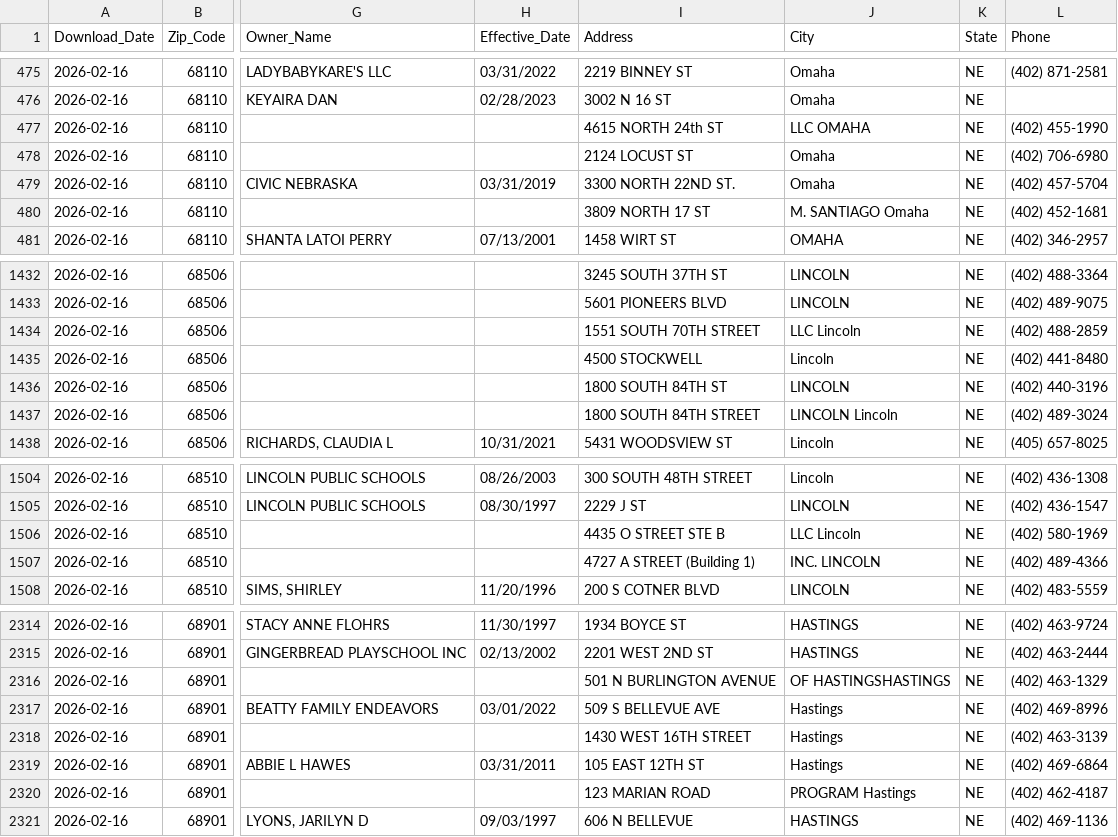
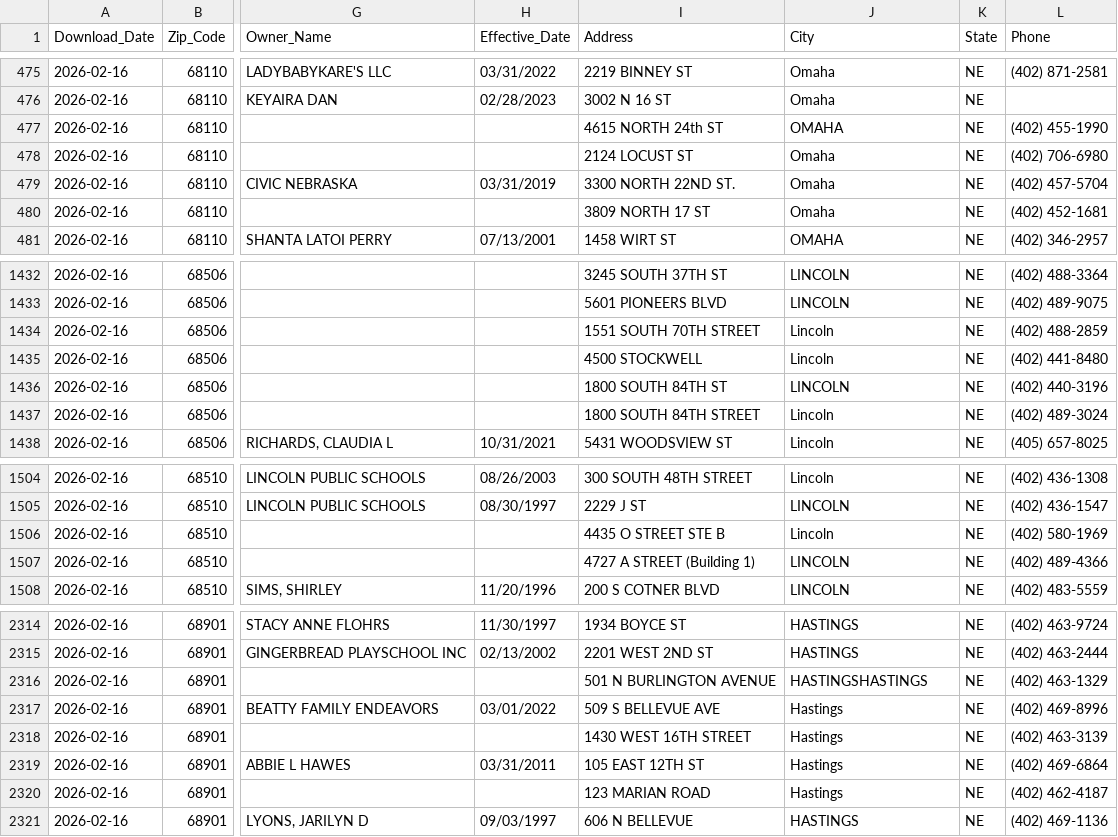
Before and after one commit to mattwaite/dhhs-child-care-roster, a CSV file: data/child_care_providers_2026-02-16.csv, drawn as a sheet; only a part is shown, gaps mark what is left out; the diff covers the shown part only; the diff names each change by its address in the sheet, - before the commit and + after, or states it on an @@ line.

```diff
--- a/data/child_care_providers_2026-02-16.csv
+++ b/data/child_care_providers_2026-02-16.csv
-J477 (City): LLC OMAHA
+J477 (City): OMAHA
-J480 (City): M. SANTIAGO Omaha
+J480 (City): Omaha
-J1434 (City): LLC Lincoln
+J1434 (City): Lincoln
-J1437 (City): LINCOLN Lincoln
+J1437 (City): Lincoln
-J1506 (City): LLC Lincoln
+J1506 (City): Lincoln
-J1507 (City): INC. LINCOLN
+J1507 (City): LINCOLN
-J2316 (City): OF HASTINGSHASTINGS
+J2316 (City): HASTINGSHASTINGS
-J2320 (City): PROGRAM Hastings
+J2320 (City): Hastings
```
Also changed, not shown: 87 edited cells elsewhere in this file.
